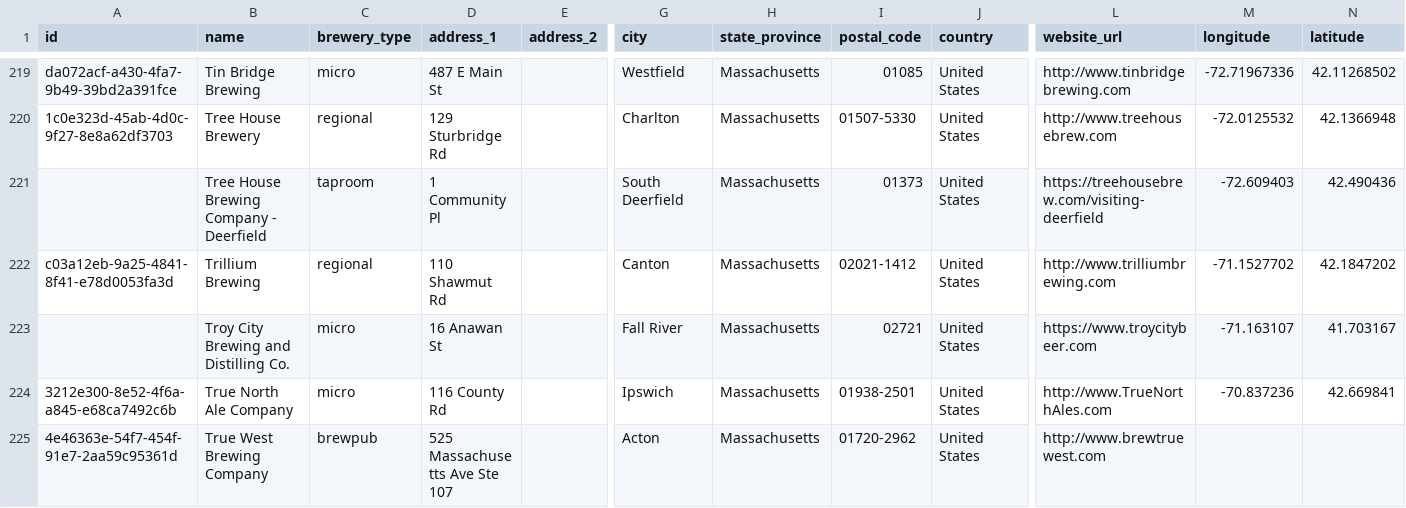
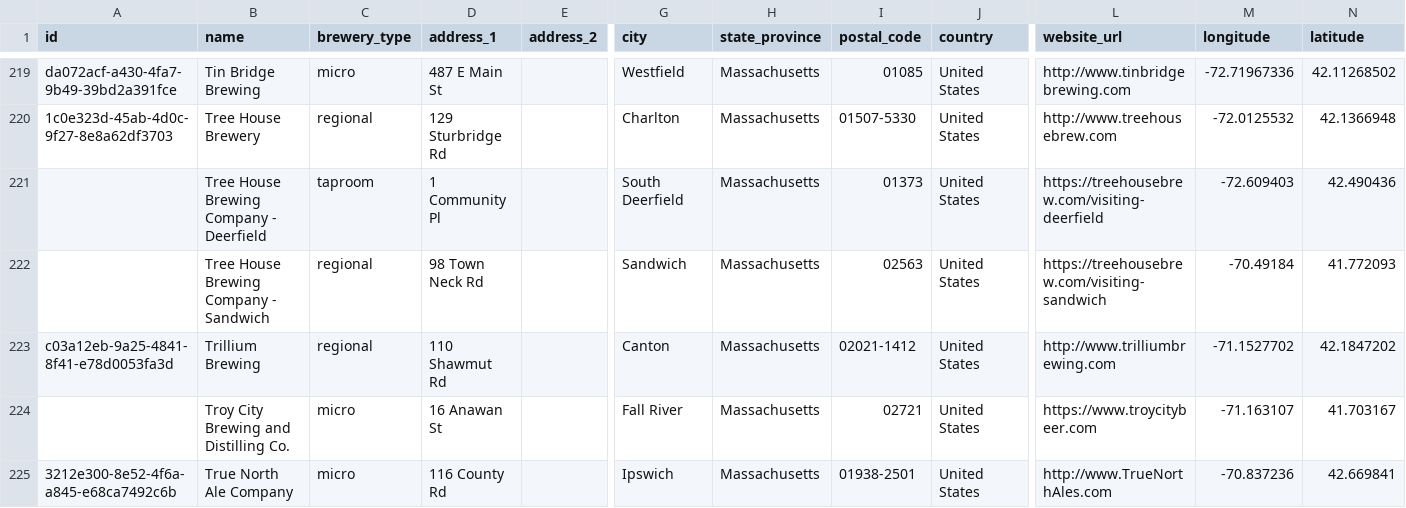
Before and after one commit to openbrewerydb/openbrewerydb, a CSV file: data/united-states/massachusetts.csv, drawn as a sheet; only a part is shown, gaps mark what is left out; the shorter side is filled out with more unchanged rows; rows hold the shown columns only; the diff names each change by its address in the sheet, - before the commit and + after, or states it on an @@ line.

Commit message:
Add Tree House Brewing Company - Sandwich to massachusetts.csv

```diff
--- a/data/united-states/massachusetts.csv
+++ b/data/united-states/massachusetts.csv
+row 222:  | Tree House Brewing Company - Sandwich | regional | 98 Town Neck Rd |  | Sandwich | Massachusetts | 02563 | United States | https://treehousebrew.com/visiting-sandwich | -70.49184 | 41.772093
```
